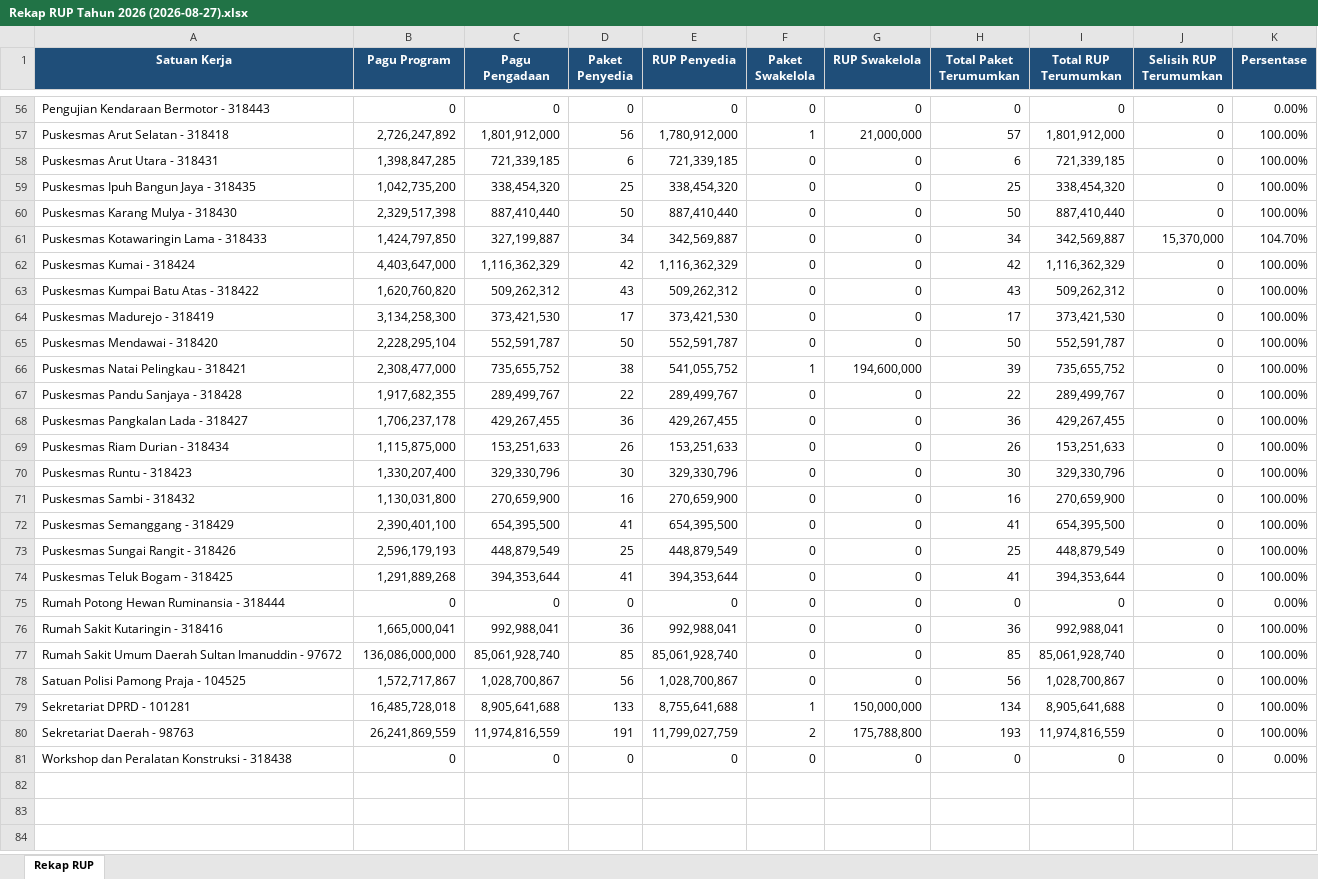
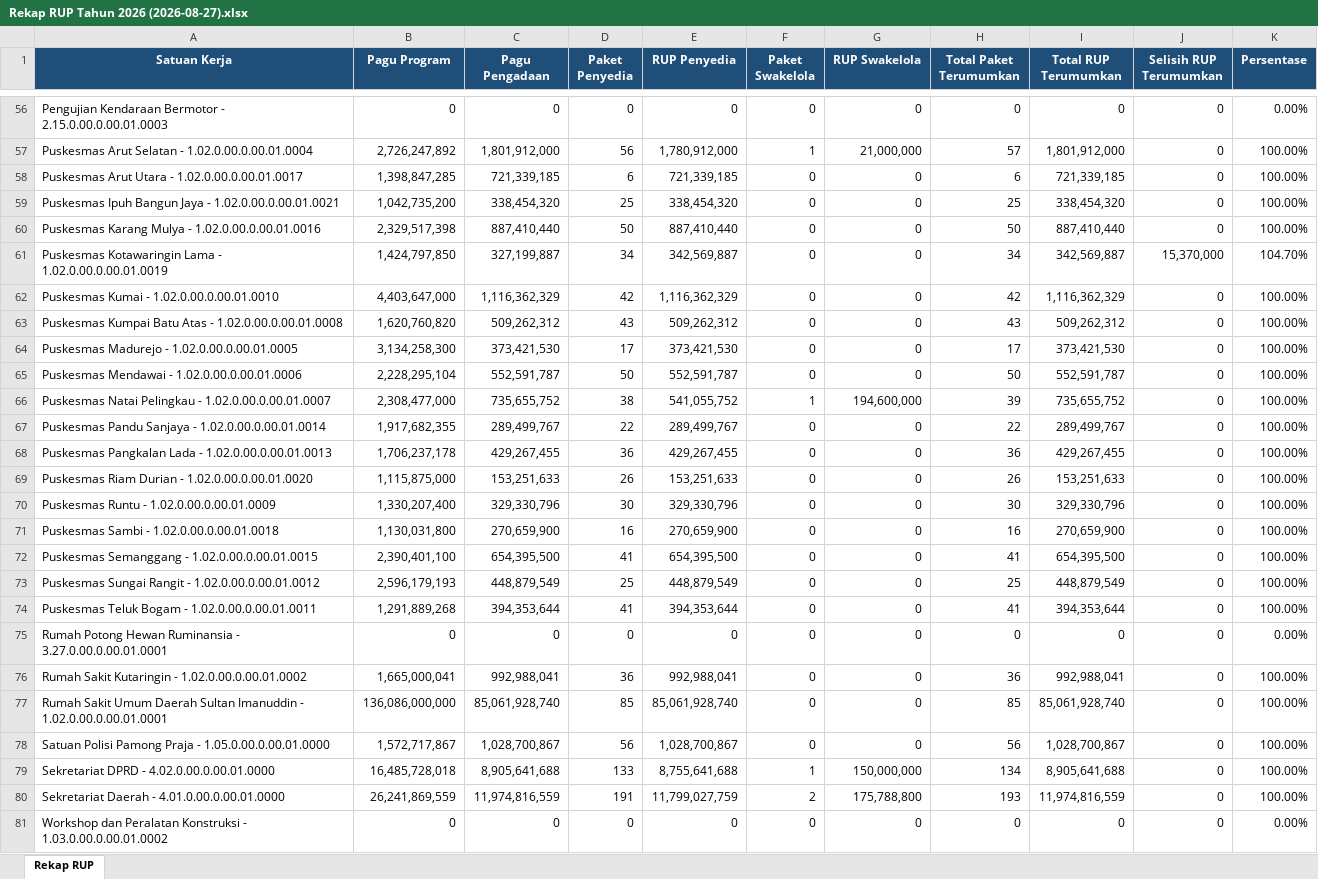
Before and after one commit to rizkipem-21/dashboard.pbjkobar, an Excel workbook: output/rup/2026/Rekap RUP Tahun 2026 (2026-08-27).xlsx, sheet Rekap RUP, drawn as a sheet; only a part is shown, gaps mark what is left out; values as stored, in another font and other column widths than the file's, no borders; the diff covers the shown part only; the diff names each change by its address in the sheet, - before the commit and + after, or states it on an @@ line.

```diff
--- a/output/rup/2026/Rekap RUP Tahun 2026 (2026-08-27).xlsx (sheet Rekap RUP)
+++ b/output/rup/2026/Rekap RUP Tahun 2026 (2026-08-27).xlsx (sheet Rekap RUP)
-A56 (Satuan Kerja): Pengujian Kendaraan Bermotor - 318443
+A56 (Satuan Kerja): Pengujian Kendaraan Bermotor - 2.15.0.00.0.00.01.0003
-A57 (Satuan Kerja): Puskesmas Arut Selatan - 318418
+A57 (Satuan Kerja): Puskesmas Arut Selatan - 1.02.0.00.0.00.01.0004
-A58 (Satuan Kerja): Puskesmas Arut Utara - 318431
+A58 (Satuan Kerja): Puskesmas Arut Utara - 1.02.0.00.0.00.01.0017
-A59 (Satuan Kerja): Puskesmas Ipuh Bangun Jaya - 318435
+A59 (Satuan Kerja): Puskesmas Ipuh Bangun Jaya - 1.02.0.00.0.00.01.0021
-A60 (Satuan Kerja): Puskesmas Karang Mulya - 318430
+A60 (Satuan Kerja): Puskesmas Karang Mulya - 1.02.0.00.0.00.01.0016
-A61 (Satuan Kerja): Puskesmas Kotawaringin Lama - 318433
+A61 (Satuan Kerja): Puskesmas Kotawaringin Lama - 1.02.0.00.0.00.01.0019
-A62 (Satuan Kerja): Puskesmas Kumai - 318424
+A62 (Satuan Kerja): Puskesmas Kumai - 1.02.0.00.0.00.01.0010
-A63 (Satuan Kerja): Puskesmas Kumpai Batu Atas - 318422
+A63 (Satuan Kerja): Puskesmas Kumpai Batu Atas - 1.02.0.00.0.00.01.0008
-A64 (Satuan Kerja): Puskesmas Madurejo - 318419
+A64 (Satuan Kerja): Puskesmas Madurejo - 1.02.0.00.0.00.01.0005
-A65 (Satuan Kerja): Puskesmas Mendawai - 318420
+A65 (Satuan Kerja): Puskesmas Mendawai - 1.02.0.00.0.00.01.0006
-A66 (Satuan Kerja): Puskesmas Natai Pelingkau - 318421
+A66 (Satuan Kerja): Puskesmas Natai Pelingkau - 1.02.0.00.0.00.01.0007
-A67 (Satuan Kerja): Puskesmas Pandu Sanjaya - 318428
+A67 (Satuan Kerja): Puskesmas Pandu Sanjaya - 1.02.0.00.0.00.01.0014
-A68 (Satuan Kerja): Puskesmas Pangkalan Lada - 318427
+A68 (Satuan Kerja): Puskesmas Pangkalan Lada - 1.02.0.00.0.00.01.0013
-A69 (Satuan Kerja): Puskesmas Riam Durian - 318434
+A69 (Satuan Kerja): Puskesmas Riam Durian - 1.02.0.00.0.00.01.0020
-A70 (Satuan Kerja): Puskesmas Runtu - 318423
+A70 (Satuan Kerja): Puskesmas Runtu - 1.02.0.00.0.00.01.0009
-A71 (Satuan Kerja): Puskesmas Sambi - 318432
+A71 (Satuan Kerja): Puskesmas Sambi - 1.02.0.00.0.00.01.0018
-A72 (Satuan Kerja): Puskesmas Semanggang - 318429
+A72 (Satuan Kerja): Puskesmas Semanggang - 1.02.0.00.0.00.01.0015
-A73 (Satuan Kerja): Puskesmas Sungai Rangit - 318426
+A73 (Satuan Kerja): Puskesmas Sungai Rangit - 1.02.0.00.0.00.01.0012
-A74 (Satuan Kerja): Puskesmas Teluk Bogam - 318425
+A74 (Satuan Kerja): Puskesmas Teluk Bogam - 1.02.0.00.0.00.01.0011
-A75 (Satuan Kerja): …Ruminansia - 318444
+A75 (Satuan Kerja): …Ruminansia - 3.27.0.00.0.00.01.0001
-A76 (Satuan Kerja): Rumah Sakit Kutaringin - 318416
+A76 (Satuan Kerja): Rumah Sakit Kutaringin - 1.02.0.00.0.00.01.0002
-A77 (Satuan Kerja): …Imanuddin - 97672
+A77 (Satuan Kerja): …Imanuddin - 1.02.0.00.0.00.01.0001
-A78 (Satuan Kerja): Satuan Polisi Pamong Praja - 104525
+A78 (Satuan Kerja): Satuan Polisi Pamong Praja - 1.05.0.00.0.00.01.0000
-A79 (Satuan Kerja): Sekretariat DPRD - 101281
+A79 (Satuan Kerja): Sekretariat DPRD - 4.02.0.00.0.00.01.0000
-A80 (Satuan Kerja): Sekretariat Daerah - 98763
+A80 (Satuan Kerja): Sekretariat Daerah - 4.01.0.00.0.00.01.0000
-A81 (Satuan Kerja): …Konstruksi - 318438
+A81 (Satuan Kerja): …Konstruksi - 1.03.0.00.0.00.01.0002
```
Also changed, not shown: 54 edited cells elsewhere in this sheet, 7 other files.
